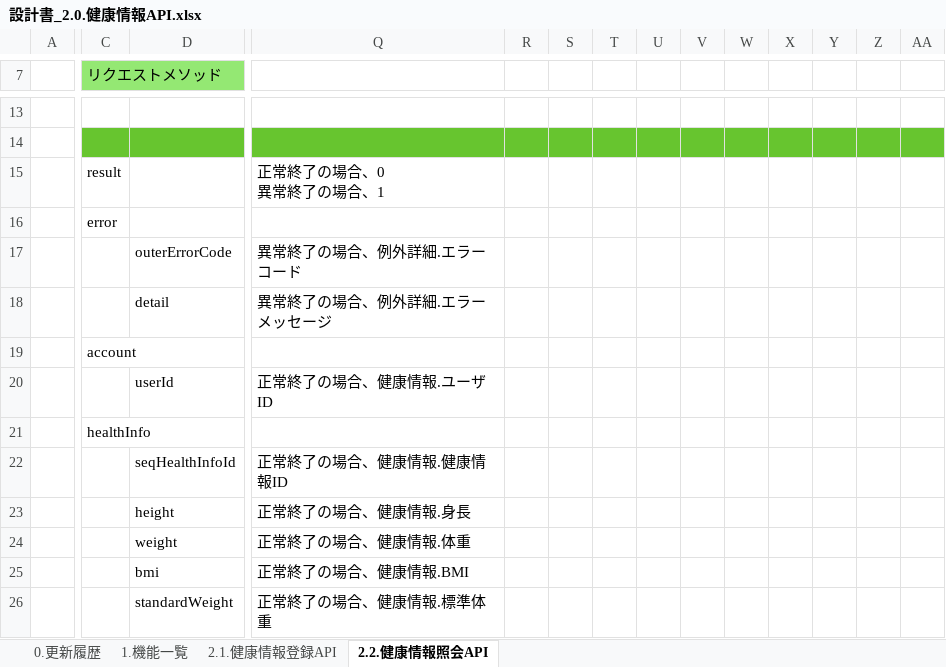
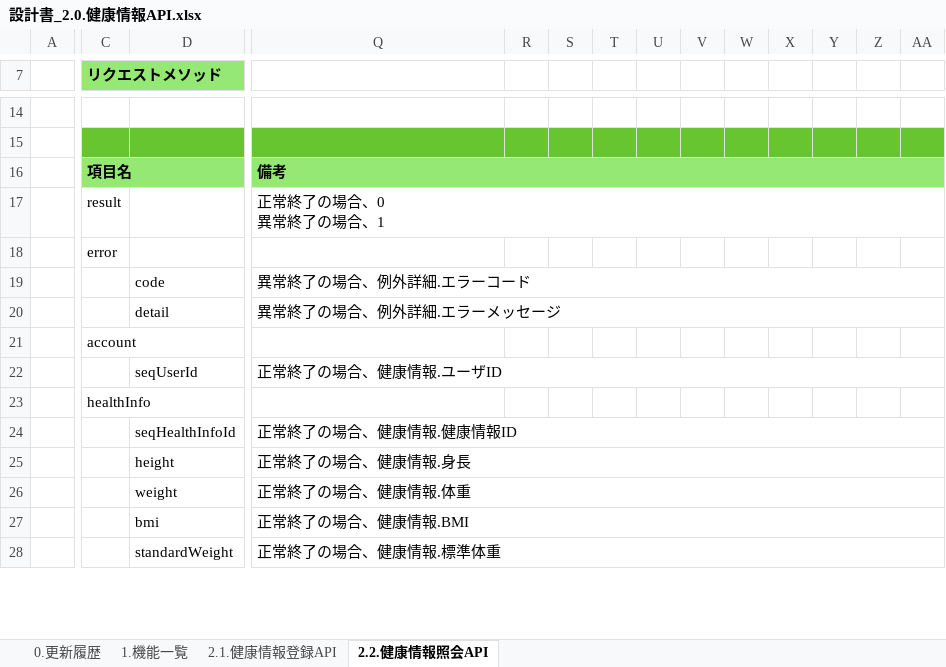
Before and after one commit to kohei-okazaki/work-3g, an Excel workbook: ha-asset/01_design/02_api/設計書_2.0.健康情報API.xlsx, sheet 2.2.健康情報照会API, drawn as a sheet; only a part is shown, gaps mark what is left out; values as stored, in another font and other column widths than the file's, no borders; addresses are those after the commit; rows hold the shown columns only; the diff covers the shown part only; the diff names each change by its address in the sheet, - before the commit and + after, or states it on an @@ line.

```diff
--- a/ha-asset/01_design/02_api/設計書_2.0.健康情報API.xlsx (sheet 2.2.健康情報照会API)
+++ b/ha-asset/01_design/02_api/設計書_2.0.健康情報API.xlsx (sheet 2.2.健康情報照会API)
-C7 bold: off
+C7 bold: on
+row 16:  | 項目名 |  | 備考
+Q17:AM17 merged
-D19: outerErrorCode
+D19: code
+Q19:AM19 merged
+Q20:AM20 merged
-D22: userId
+D22: seqUserId
+Q22:AM22 merged
+Q24:AM24 merged
+Q25:AM25 merged
+Q26:AM26 merged
+Q27:AM27 merged
+Q28:AM28 merged
```
Also changed, not shown: 2 added rows, 1 removed row, 9 edited cells, cell formats and merged cells elsewhere in this sheet, sheet 2.1.健康情報登録API, sheet 0.更新履歴, formulas that keep their value, 3 other files.
